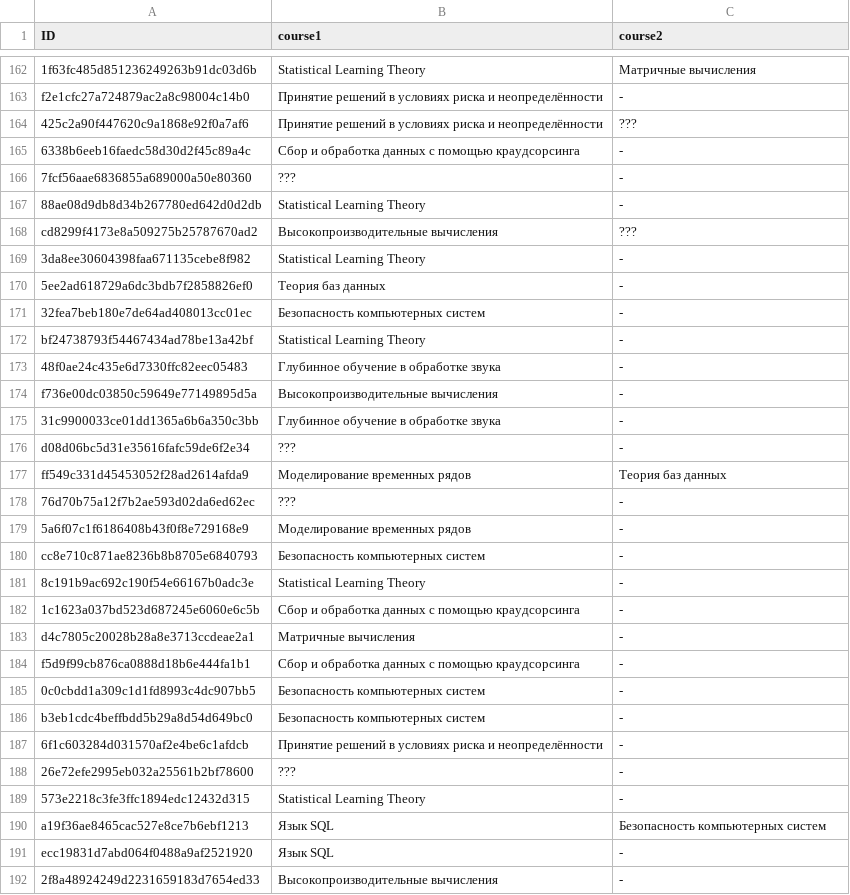
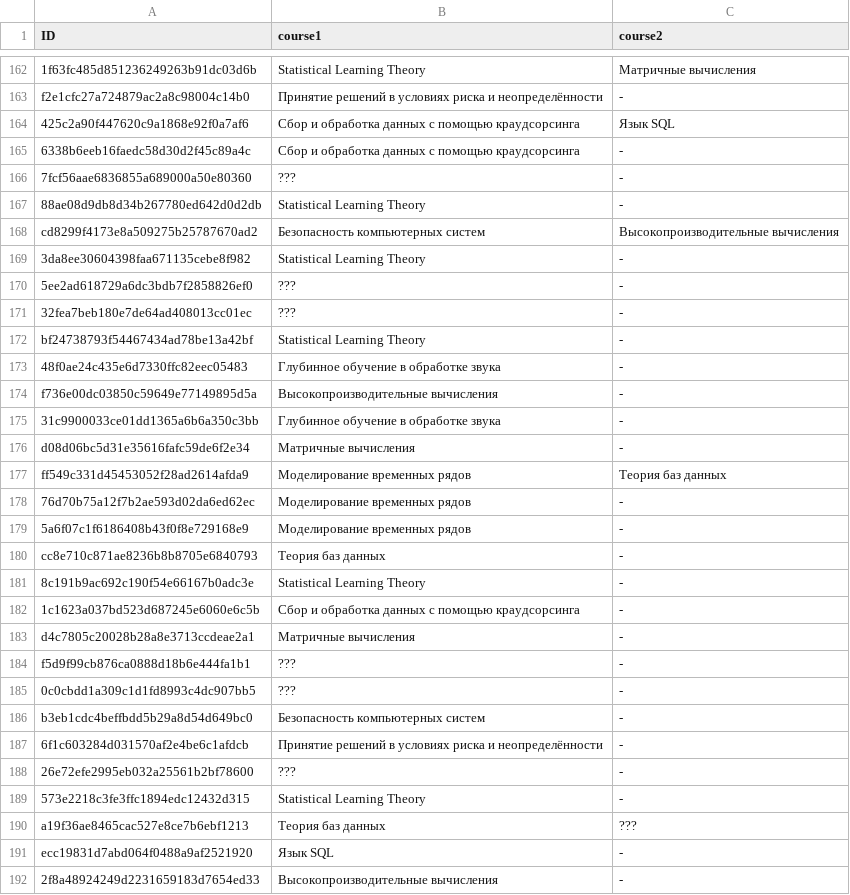
Before and after one commit to gustav-eichelbrenner/mlda, a CSV file: labs/lab_03/res_fall.csv, drawn as a sheet; only a part is shown, gaps mark what is left out; the diff covers the shown part only; the diff names each change by its address in the sheet, - before the commit and + after, or states it on an @@ line.

```diff
--- a/labs/lab_03/res_fall.csv
+++ b/labs/lab_03/res_fall.csv
-B164 (course1): Принятие решений в условиях риска и неопределённости
+B164 (course1): Сбор и обработка данных с помощью краудсорсинга
-C164 (course2): ???
+C164 (course2): Язык SQL
-B168 (course1): Высокопроизводительные вычисления
+B168 (course1): Безопасность компьютерных систем
-C168 (course2): ???
+C168 (course2): Высокопроизводительные вычисления
-B170 (course1): Теория баз данных
+B170 (course1): ???
-B171 (course1): Безопасность компьютерных систем
+B171 (course1): ???
-B176 (course1): ???
+B176 (course1): Матричные вычисления
-B178 (course1): ???
+B178 (course1): Моделирование временных рядов
-B180 (course1): Безопасность компьютерных систем
+B180 (course1): Теория баз данных
-B184 (course1): Сбор и обработка данных с помощью краудсорсинга
+B184 (course1): ???
-B185 (course1): Безопасность компьютерных систем
+B185 (course1): ???
-B190 (course1): Язык SQL
+B190 (course1): Теория баз данных
-C190 (course2): Безопасность компьютерных систем
+C190 (course2): ???
```
Also changed, not shown: 113 edited cells elsewhere in this file, labs/lab_03/res_spring.csv, 1 other file.
